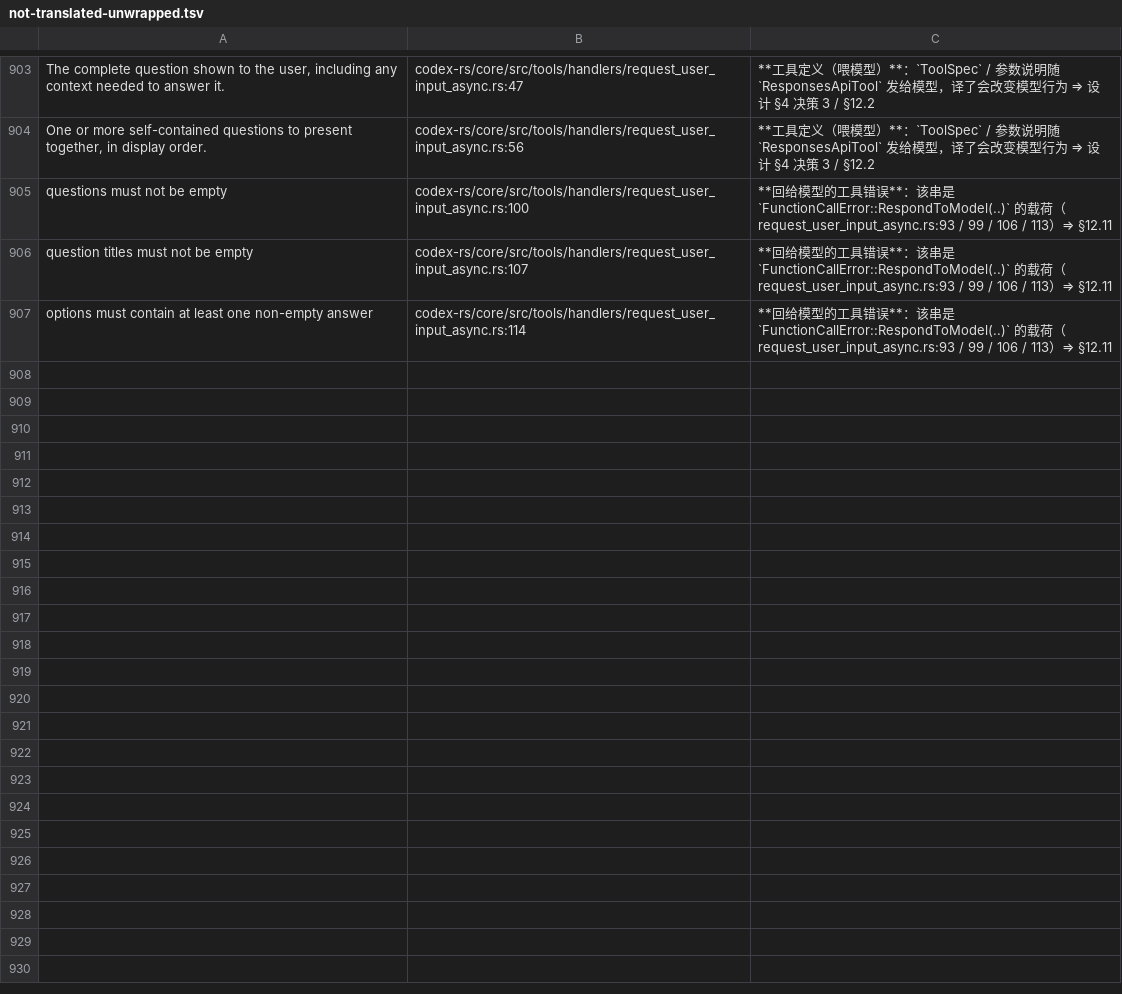
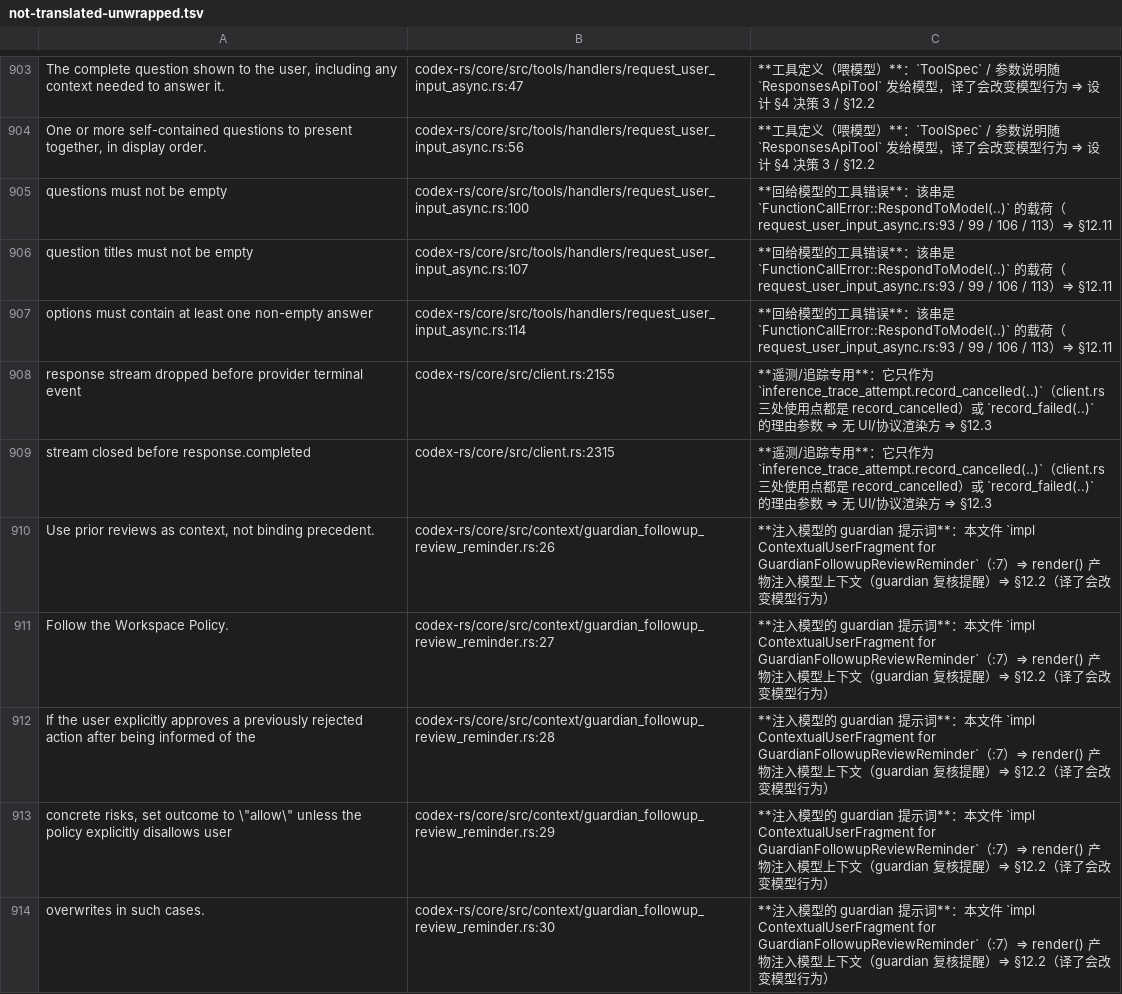
Before and after one commit to clearnature/codex, a TSV file: codex-rs/i18n/not-translated-unwrapped.tsv, drawn as a sheet; only a part is shown, gaps mark what is left out.

Commit message:
i18n: 译 client.rs 的 websocket 失败文案，登记 telemetry 与 guardian 提示（不译）
- client.rs: 构建 websocket 预热客户端失败 / websocket 连接不可用（经 api_bridge 映射为 CodexErr::Stream）
- 登记 client.rs:2155、:2315（记录遥测，非渲染路径）
- 登记 guardian_followup_review_reminder.rs 的 5 条 ContextualUserFragment 提示（模型注入，§12.2）
- dict_zh.rs: 3068 条；core 候选 311 → 300（实测）

```diff
--- a/codex-rs/i18n/not-translated-unwrapped.tsv
+++ b/codex-rs/i18n/not-translated-unwrapped.tsv
@@ -907 +907,8 @@ question titles must not be empty	codex-rs/core/src/tools/handlers/request_user_
 options must contain at least one non-empty answer	codex-rs/core/src/tools/handlers/request_user_input_async.rs:114	**回给模型的工具错误**：该串是 `FunctionCallError::RespondToModel(..)` 的载荷（request_user_input_async.rs:93 / 99 / 106 / 113）⇒ §12.11
+response stream dropped before provider terminal event	codex-rs/core/src/client.rs:2155	**遥测/追踪专用**：它只作为 `inference_trace_attempt.record_cancelled(..)`（client.rs 三处使用点都是 record_cancelled）或 `record_failed(..)` 的理由参数 ⇒ 无 UI/协议渲染方 ⇒ §12.3
+stream closed before response.completed	codex-rs/core/src/client.rs:2315	**遥测/追踪专用**：它只作为 `inference_trace_attempt.record_cancelled(..)`（client.rs 三处使用点都是 record_cancelled）或 `record_failed(..)` 的理由参数 ⇒ 无 UI/协议渲染方 ⇒ §12.3
+Use prior reviews as context, not binding precedent. 	codex-rs/core/src/context/guardian_followup_review_reminder.rs:26	**注入模型的 guardian 提示词**：本文件 `impl ContextualUserFragment for GuardianFollowupReviewReminder`（:7）⇒ render() 产物注入模型上下文（guardian 复核提醒）⇒ §12.2（译了会改变模型行为）
+Follow the Workspace Policy. 	codex-rs/core/src/context/guardian_followup_review_reminder.rs:27	**注入模型的 guardian 提示词**：本文件 `impl ContextualUserFragment for GuardianFollowupReviewReminder`（:7）⇒ render() 产物注入模型上下文（guardian 复核提醒）⇒ §12.2（译了会改变模型行为）
+If the user explicitly approves a previously rejected action after being informed of the 	codex-rs/core/src/context/guardian_followup_review_reminder.rs:28	**注入模型的 guardian 提示词**：本文件 `impl ContextualUserFragment for GuardianFollowupReviewReminder`（:7）⇒ render() 产物注入模型上下文（guardian 复核提醒）⇒ §12.2（译了会改变模型行为）
+concrete risks, set outcome to \"allow\" unless the policy explicitly disallows user 	codex-rs/core/src/context/guardian_followup_review_reminder.rs:29	**注入模型的 guardian 提示词**：本文件 `impl ContextualUserFragment for GuardianFollowupReviewReminder`（:7）⇒ render() 产物注入模型上下文（guardian 复核提醒）⇒ §12.2（译了会改变模型行为）
+overwrites in such cases.	codex-rs/core/src/context/guardian_followup_review_reminder.rs:30	**注入模型的 guardian 提示词**：本文件 `impl ContextualUserFragment for GuardianFollowupReviewReminder`（:7）⇒ render() 产物注入模型上下文（guardian 复核提醒）⇒ §12.2（译了会改变模型行为）
```
Also changed, not shown: 2 other files.
